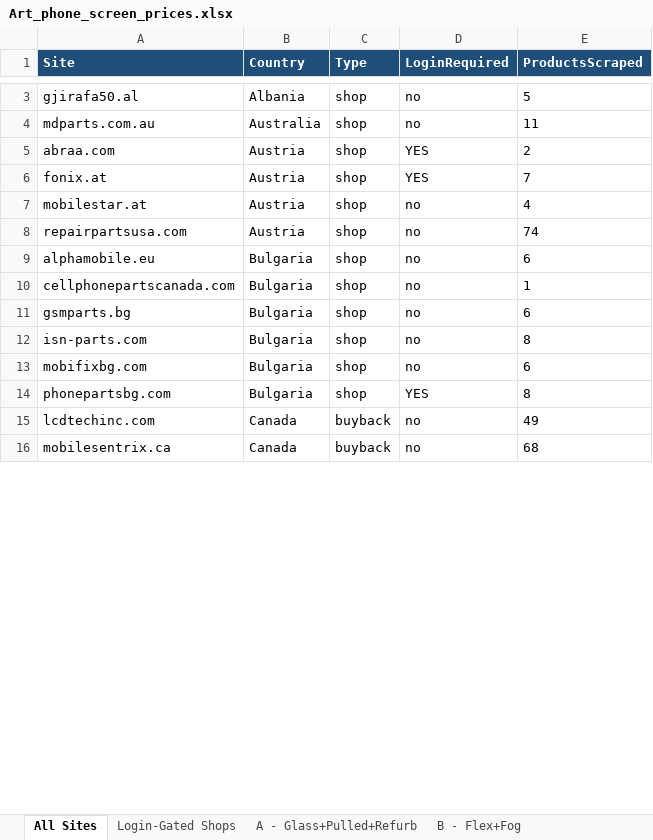
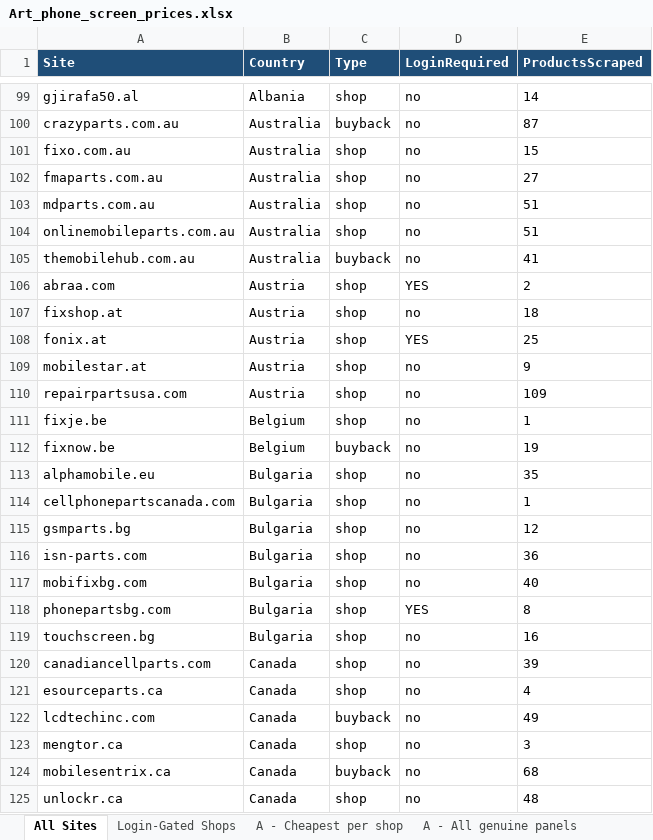
Before and after one commit to Momin010/phone-price-tracker, an Excel workbook: deliverables/Art_phone_screen_prices.xlsx, sheet All Sites, drawn as a sheet; only a part is shown, gaps mark what is left out; values as stored, in another font and other column widths than the file's, no borders; addresses are those after the commit; the diff covers the shown part only; the diff names each change by its address in the sheet, - before the commit and + after, or states it on an @@ line.

Commit message:
Massive scale-up: 4 discovery waves (1038 candidates), deepen pass, 6187 prices (5280 shop + 907 buyback), 261 real sites, 149 verified login-gated, List A full 647 + cheapest 399, per-site VAT

```diff
--- a/deliverables/Art_phone_screen_prices.xlsx (sheet All Sites)
+++ b/deliverables/Art_phone_screen_prices.xlsx (sheet All Sites)
-sheet tab: A - Glass+Pulled+Refurb
+sheet tab: A - Cheapest per shop
+sheet tab: A - All genuine panels
-E99 (ProductsScraped): 5
+E99 (ProductsScraped): 14
+row 100: crazyparts.com.au | Australia | buyback | no | 87
+row 101: fixo.com.au | Australia | shop | no | 15
+row 102: fmaparts.com.au | Australia | shop | no | 27
-E103 (ProductsScraped): 11
+E103 (ProductsScraped): 51
+row 104: onlinemobileparts.com.au | Australia | shop | no | 51
+row 105: themobilehub.com.au | Australia | buyback | no | 41
+row 107: fixshop.at | Austria | shop | no | 18
-E108 (ProductsScraped): 7
+E108 (ProductsScraped): 25
-E109 (ProductsScraped): 4
+E109 (ProductsScraped): 9
-E110 (ProductsScraped): 74
+E110 (ProductsScraped): 109
+row 111: fixje.be | Belgium | shop | no | 1
+row 112: fixnow.be | Belgium | buyback | no | 19
-E113 (ProductsScraped): 6
+E113 (ProductsScraped): 35
-E115 (ProductsScraped): 6
+E115 (ProductsScraped): 12
-E116 (ProductsScraped): 8
+E116 (ProductsScraped): 36
-E117 (ProductsScraped): 6
+E117 (ProductsScraped): 40
+row 119: touchscreen.bg | Bulgaria | shop | no | 16
+row 120: canadiancellparts.com | Canada | shop | no | 39
+row 121: esourceparts.ca | Canada | shop | no | 4
+row 123: mengtor.ca | Canada | shop | no | 3
+row 125: unlockr.ca | Canada | shop | no | 48
```
Also changed, not shown: 208 added rows, 3 removed rows and 87 edited cells elsewhere in this sheet, sheet Aftermarket (OLED-LCD), sheet A - Cheapest per shop, sheet Login-Gated Shops, sheet B - Flex+Fog, 23 other files.
